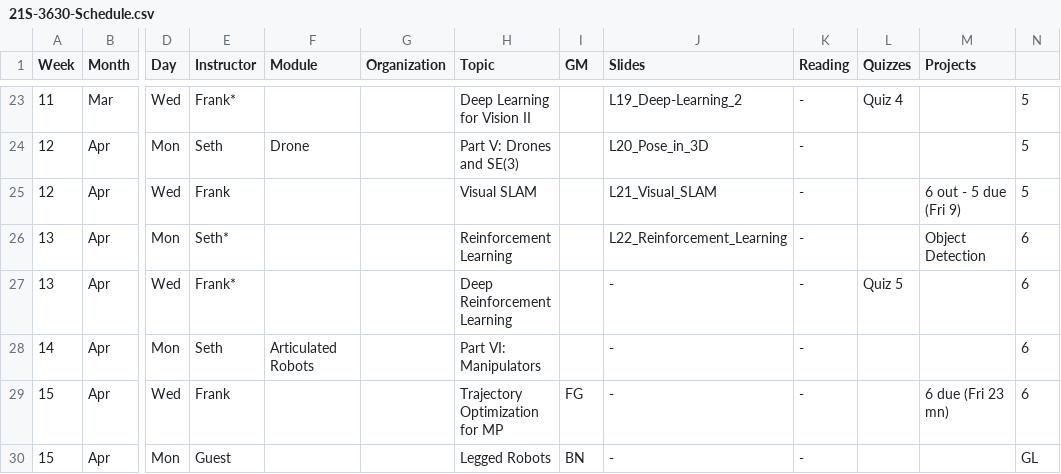
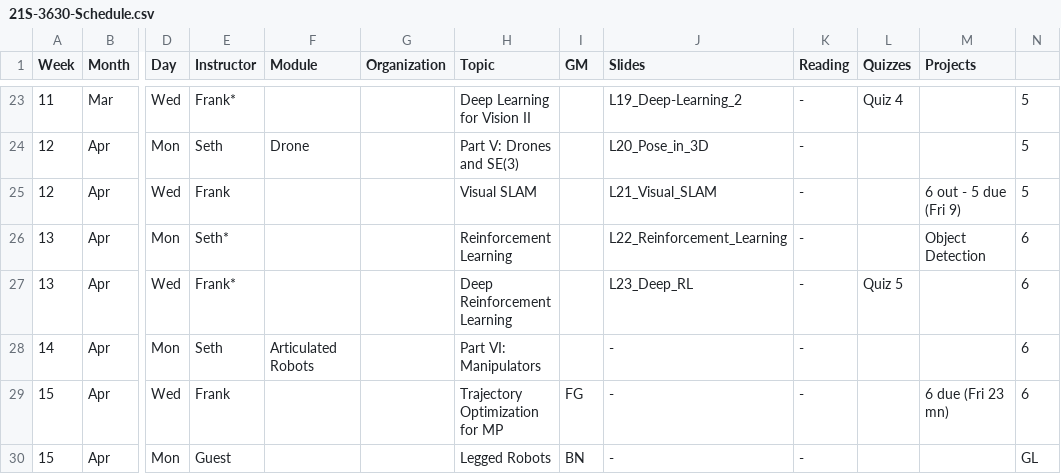
Before and after one commit to dellaert/22F-3630, a CSV file: _data/21S-3630-Schedule.csv, drawn as a sheet; only a part is shown, gaps mark what is left out; the diff names each change by its address in the sheet, - before the commit and + after, or states it on an @@ line.

Commit message:
L23 Deep RL

```diff
--- a/_data/21S-3630-Schedule.csv
+++ b/_data/21S-3630-Schedule.csv
-J27 (Slides): -
+J27 (Slides): L23_Deep_RL
```
Also changed, not shown: 1 other file.
